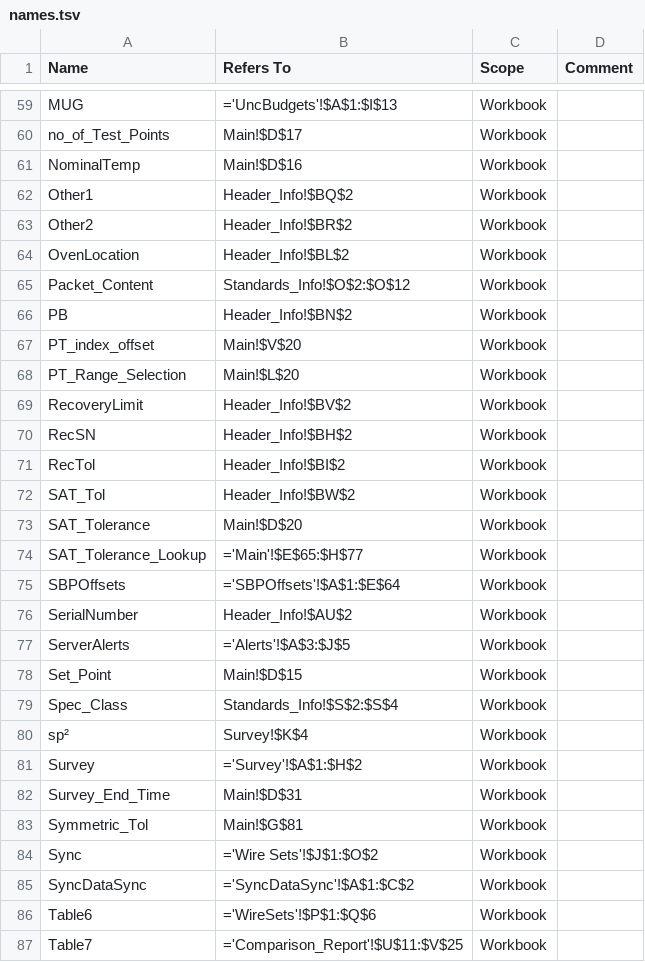
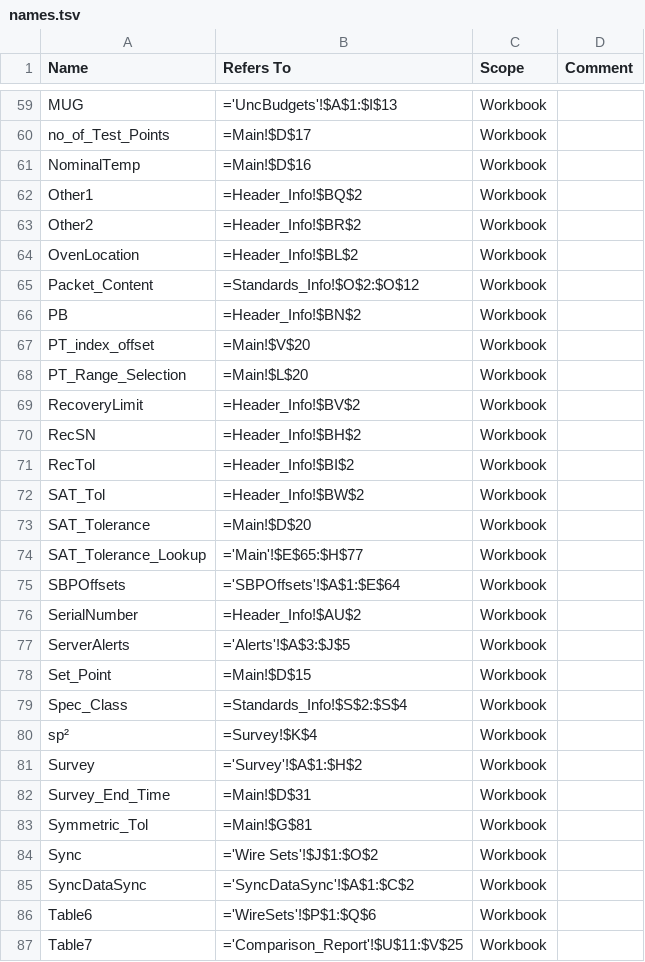
Before and after one commit to Johnson-Gage-Inspection-Inc/xl-TUS, a TSV file: exploded/TUS/names.tsv, drawn as a sheet; only a part is shown, gaps mark what is left out; the diff covers the shown part only; the diff names each change by its address in the sheet, - before the commit and + after, or states it on an @@ line.

Commit message:
Update export_named_ranges to prepend '=' to non-formula references in TSV export

```diff
--- a/exploded/TUS/names.tsv
+++ b/exploded/TUS/names.tsv
-B60 (Refers To): Main!$D$17
+B60 (Refers To): =Main!$D$17
-B61 (Refers To): Main!$D$16
+B61 (Refers To): =Main!$D$16
-B62 (Refers To): Header_Info!$BQ$2
+B62 (Refers To): =Header_Info!$BQ$2
-B63 (Refers To): Header_Info!$BR$2
+B63 (Refers To): =Header_Info!$BR$2
-B64 (Refers To): Header_Info!$BL$2
+B64 (Refers To): =Header_Info!$BL$2
-B65 (Refers To): Standards_Info!$O$2:$O$12
+B65 (Refers To): =Standards_Info!$O$2:$O$12
-B66 (Refers To): Header_Info!$BN$2
+B66 (Refers To): =Header_Info!$BN$2
-B67 (Refers To): Main!$V$20
+B67 (Refers To): =Main!$V$20
-B68 (Refers To): Main!$L$20
+B68 (Refers To): =Main!$L$20
-B69 (Refers To): Header_Info!$BV$2
+B69 (Refers To): =Header_Info!$BV$2
-B70 (Refers To): Header_Info!$BH$2
+B70 (Refers To): =Header_Info!$BH$2
-B71 (Refers To): Header_Info!$BI$2
+B71 (Refers To): =Header_Info!$BI$2
-B72 (Refers To): Header_Info!$BW$2
+B72 (Refers To): =Header_Info!$BW$2
-B73 (Refers To): Main!$D$20
+B73 (Refers To): =Main!$D$20
-B76 (Refers To): Header_Info!$AU$2
+B76 (Refers To): =Header_Info!$AU$2
-B78 (Refers To): Main!$D$15
+B78 (Refers To): =Main!$D$15
-B79 (Refers To): Standards_Info!$S$2:$S$4
+B79 (Refers To): =Standards_Info!$S$2:$S$4
-B80 (Refers To): Survey!$K$4
+B80 (Refers To): =Survey!$K$4
-B82 (Refers To): Main!$D$31
+B82 (Refers To): =Main!$D$31
-B83 (Refers To): Main!$G$81
+B83 (Refers To): =Main!$G$81
```
Also changed, not shown: 62 edited cells elsewhere in this file, 1 other file.
